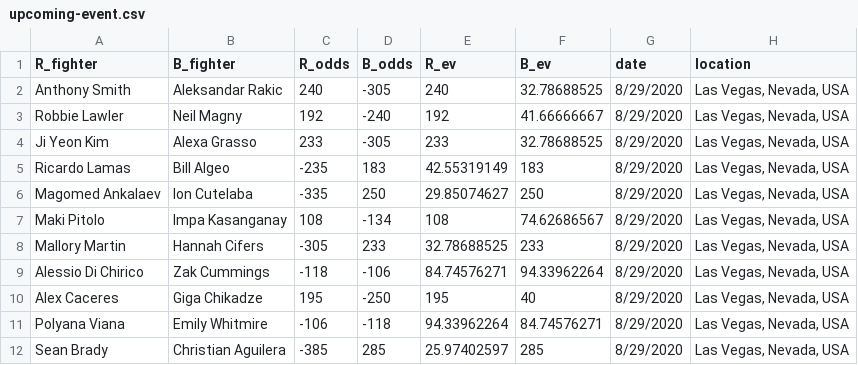
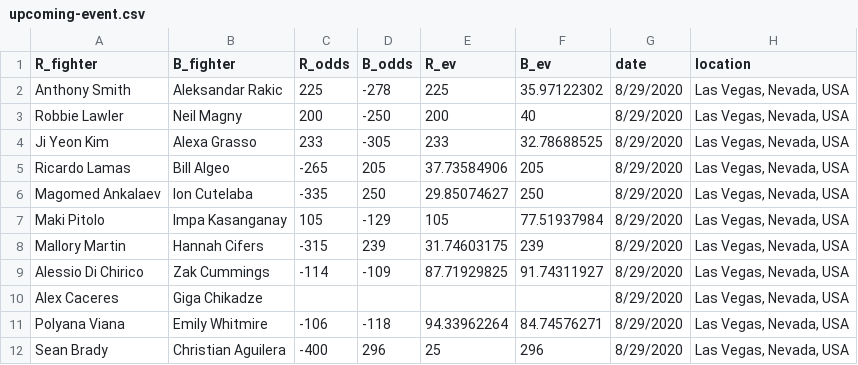
Before and after one commit to shortlikeafox/tiger-millionaire, a CSV file: data/upcoming-event.csv, drawn as a sheet; only a part is shown; the diff names each change by its address in the sheet, - before the commit and + after, or states it on an @@ line.

```diff
--- a/data/upcoming-event.csv
+++ b/data/upcoming-event.csv
-C2 (R_odds): 240
+C2 (R_odds): 225
-D2 (B_odds): -305
+D2 (B_odds): -278
-E2 (R_ev): 240
+E2 (R_ev): 225
-F2 (B_ev): 32.78688525
+F2 (B_ev): 35.97122302
-C3 (R_odds): 192
+C3 (R_odds): 200
-D3 (B_odds): -240
+D3 (B_odds): -250
-E3 (R_ev): 192
+E3 (R_ev): 200
-F3 (B_ev): 41.66666667
+F3 (B_ev): 40
-C5 (R_odds): -235
+C5 (R_odds): -265
-D5 (B_odds): 183
+D5 (B_odds): 205
-E5 (R_ev): 42.55319149
+E5 (R_ev): 37.73584906
-F5 (B_ev): 183
+F5 (B_ev): 205
-C7 (R_odds): 108
+C7 (R_odds): 105
-D7 (B_odds): -134
+D7 (B_odds): -129
-E7 (R_ev): 108
+E7 (R_ev): 105
-F7 (B_ev): 74.62686567
+F7 (B_ev): 77.51937984
-C8 (R_odds): -305
+C8 (R_odds): -315
-D8 (B_odds): 233
+D8 (B_odds): 239
-E8 (R_ev): 32.78688525
+E8 (R_ev): 31.74603175
-F8 (B_ev): 233
+F8 (B_ev): 239
-C9 (R_odds): -118
+C9 (R_odds): -114
-D9 (B_odds): -106
+D9 (B_odds): -109
-E9 (R_ev): 84.74576271
+E9 (R_ev): 87.71929825
-F9 (B_ev): 94.33962264
+F9 (B_ev): 91.74311927
-C10 (R_odds): 195
+C10 (R_odds): (empty)
-D10 (B_odds): -250
+D10 (B_odds): (empty)
-E10 (R_ev): 195
+E10 (R_ev): (empty)
-F10 (B_ev): 40
+F10 (B_ev): (empty)
-C12 (R_odds): -385
+C12 (R_odds): -400
-D12 (B_odds): 285
+D12 (B_odds): 296
-E12 (R_ev): 25.97402597
+E12 (R_ev): 25
-F12 (B_ev): 285
+F12 (B_ev): 296
```
Also changed, not shown: automated_model_creation/models.csv, 2 other files.
